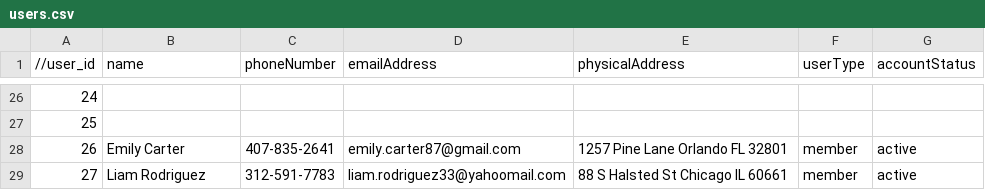
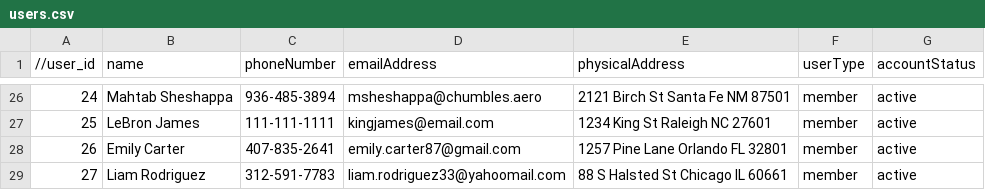
Before and after one commit to j776w781/EECS-447-Project, a CSV file: users.csv, drawn as a sheet; only a part is shown, gaps mark what is left out; the diff covers the shown part only.

Commit message:
added the rest of my 25 names, added city/state/zip to the first 10 also

```diff
--- a/users.csv
+++ b/users.csv
@@ -26,3 +26,3 @@
-24,
-25,
+24, Mahtab Sheshappa, 936-485-3894, msheshappa@chumbles.aero, 2121 Birch St Santa Fe NM 87501, member, active
+25, LeBron James, 111-111-1111, kingjames@email.com, 1234 King St Raleigh NC 27601, member, active
 26, Emily Carter, 407-835-2641, emily.carter87@gmail.com, 1257 Pine Lane Orlando FL 32801, member, active
```
Also changed, not shown: 88 edited cells elsewhere in this file.
